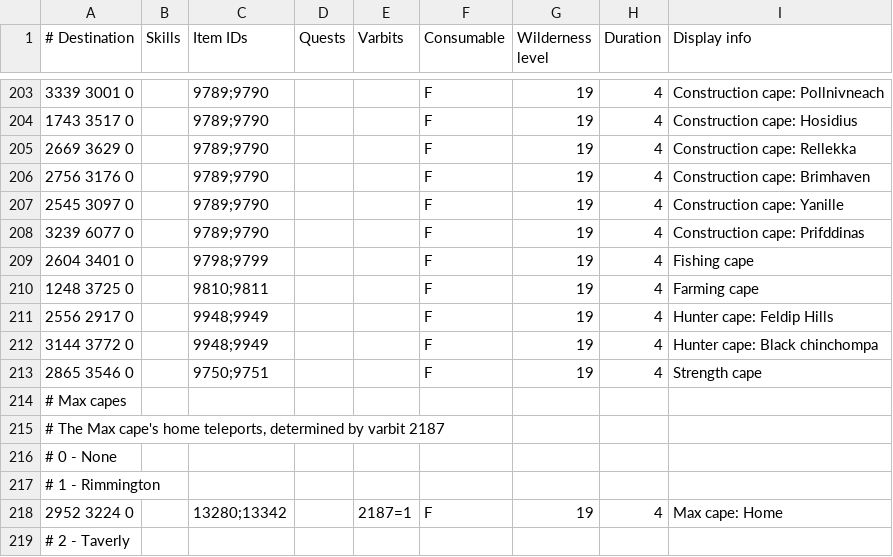
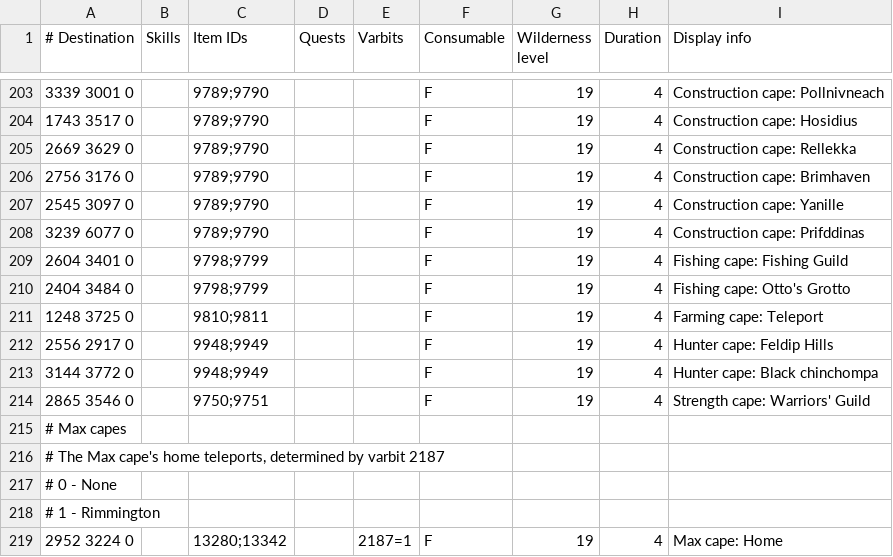
Before and after one commit to NewGenEng/Microbot, a TSV file: runelite-client/src/main/resources/net/runelite/client/plugins/microbot/shortestpath/teleportation_items.tsv, drawn as a sheet; only a part is shown, gaps mark what is left out; the shorter side is filled out with more unchanged rows.

Commit message:
fix: added a sleepUntil method that includes a reset action to reset the timeout if resetCondition is met fix: adjusted display info for farming cape, strength cape & fishing cape

```diff
--- a/runelite-client/src/main/resources/net/runelite/client/plugins/microbot/shortestpath/teleportation_items.tsv
+++ b/runelite-client/src/main/resources/net/runelite/client/plugins/microbot/shortestpath/teleportation_items.tsv
@@ -208,7 +208,8 @@
 3239 6077 0		9789;9790			F	19	4	Construction cape: Prifddinas
-2604 3401 0		9798;9799			F	19	4	Fishing cape
-1248 3725 0		9810;9811			F	19	4	Farming cape
+2604 3401 0		9798;9799			F	19	4	Fishing cape: Fishing Guild
+2404 3484 0		9798;9799			F	19	4	Fishing cape: Otto's Grotto
+1248 3725 0		9810;9811			F	19	4	Farming cape: Teleport
 2556 2917 0		9948;9949			F	19	4	Hunter cape: Feldip Hills
 3144 3772 0		9948;9949			F	19	4	Hunter cape: Black chinchompa
-2865 3546 0		9750;9751			F	19	4	Strength cape
+2865 3546 0		9750;9751			F	19	4	Strength cape: Warriors' Guild
 # Max capes								
```
Also changed, not shown: 2 other files.
